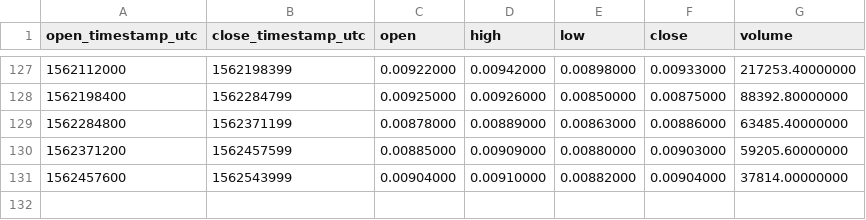
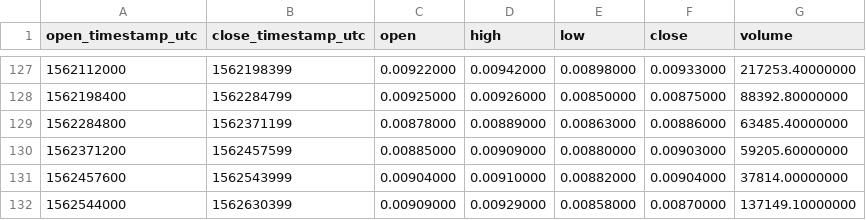
Before and after one commit to cryptobigbro/binance-ZRXBNB, a CSV file: binance-ZRXBNB-1d.csv, drawn as a sheet; only a part is shown, gaps mark what is left out.

```diff
--- a/binance-ZRXBNB-1d.csv
+++ b/binance-ZRXBNB-1d.csv
@@ -131 +131,2 @@ open_timestamp_utc,close_timestamp_utc,open,high,low,close,volume
 1562457600,1562543999,0.00904000,0.00910000,0.00882000,0.00904000,37814.00000000
+1562544000,1562630399,0.00909000,0.00929000,0.00858000,0.00870000,137149.10000000
```
Also changed, not shown: binance-ZRXBNB-1h.csv.
